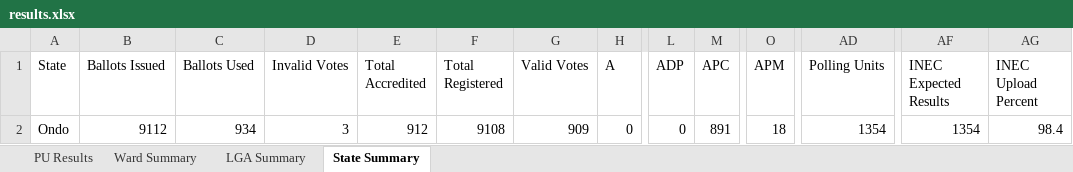
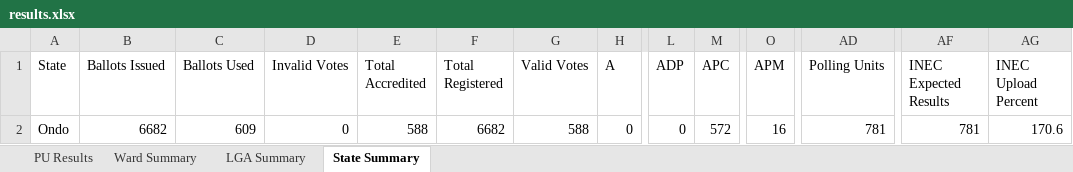
Before and after one commit to africadatawarehouse-netizen/inec-state-pull, an Excel workbook: output/Ondo/results.xlsx, sheet State Summary, drawn as a sheet; only a part is shown, gaps mark what is left out; values as stored, in another font and other column widths than the file's, no borders; the diff names each change by its address in the sheet, - before the commit and + after, or states it on an @@ line.

```diff
--- a/output/Ondo/results.xlsx (sheet State Summary)
+++ b/output/Ondo/results.xlsx (sheet State Summary)
-B2 (Ballots Issued): 9112
+B2 (Ballots Issued): 6682
-C2 (Ballots Used): 934
+C2 (Ballots Used): 609
-D2 (Invalid Votes): 3
+D2 (Invalid Votes): 0
-E2 (Total Accredited): 912
+E2 (Total Accredited): 588
-F2 (Total Registered): 9108
+F2 (Total Registered): 6682
-G2 (Valid Votes): 909
+G2 (Valid Votes): 588
-M2 (APC): 891
+M2 (APC): 572
-O2 (APM): 18
+O2 (APM): 16
-AD2 (Polling Units): 1354
+AD2 (Polling Units): 781
-AF2 (INEC Expected Results): 1354
+AF2 (INEC Expected Results): 781
-AG2 (INEC Upload Percent): 98.4
+AG2 (INEC Upload Percent): 170.6
```
Also changed, not shown: sheet PU Results, sheet Ward Summary, sheet LGA Summary, output/Ekiti/results.xlsx, output/Enugu/results.xlsx, 17 other files.
